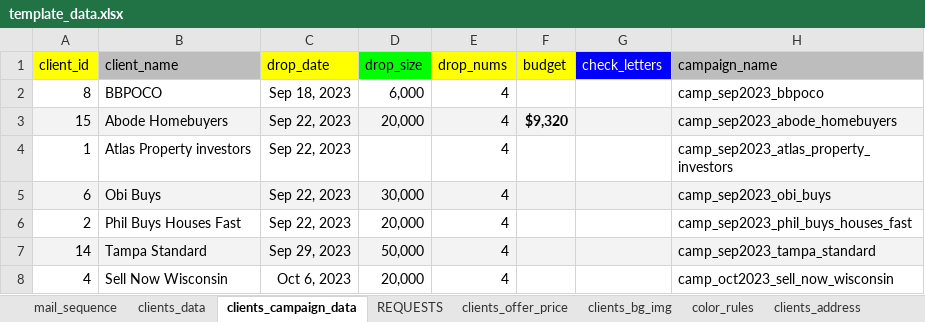
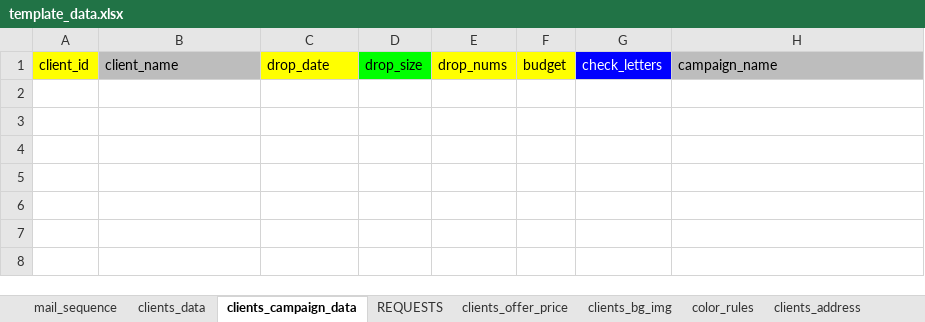
Before and after one commit to ignacioaraya1995/direct_mail_V2, an Excel workbook: input/template_data.xlsx, sheet clients_campaign_data, drawn as a sheet; values as stored, in another font and other column widths than the file's, no borders; charts and pictures not drawn; the diff names each change by its address in the sheet, - before the commit and + after, or states it on an @@ line.

```diff
--- a/input/template_data.xlsx (sheet clients_campaign_data)
+++ b/input/template_data.xlsx (sheet clients_campaign_data)
-row 2: 8 | BBPOCO | Sep 18, 2023 | 6,000 | 4 |  |  | camp_sep2023_bbpoco
-row 3: 15 | Abode Homebuyers | Sep 22, 2023 | 20,000 | 4 | $9,320 |  | camp_sep2023_abode_homebuyers
-row 4: 1 | Atlas Property investors | Sep 22, 2023 |  | 4 |  |  | camp_sep2023_atlas_property_investors
-row 5: 6 | Obi Buys | Sep 22, 2023 | 30,000 | 4 |  |  | camp_sep2023_obi_buys
-row 6: 2 | Phil Buys Houses Fast | Sep 22, 2023 | 20,000 | 4 |  |  | camp_sep2023_phil_buys_houses_fast
-row 7: 14 | Tampa Standard | Sep 29, 2023 | 50,000 | 4 |  |  | camp_sep2023_tampa_standard
-row 8: 4 | Sell Now Wisconsin | Oct 6, 2023 | 20,000 | 4 |  |  | camp_oct2023_sell_now_wisconsin
```
Also changed, not shown: sheet clients_texts, sheet clients_data, sheet clients_bg_img, sheet clients_logos, sheet clients_offer_price, sheet clients_address, 2 more sheets, 5 other files.
